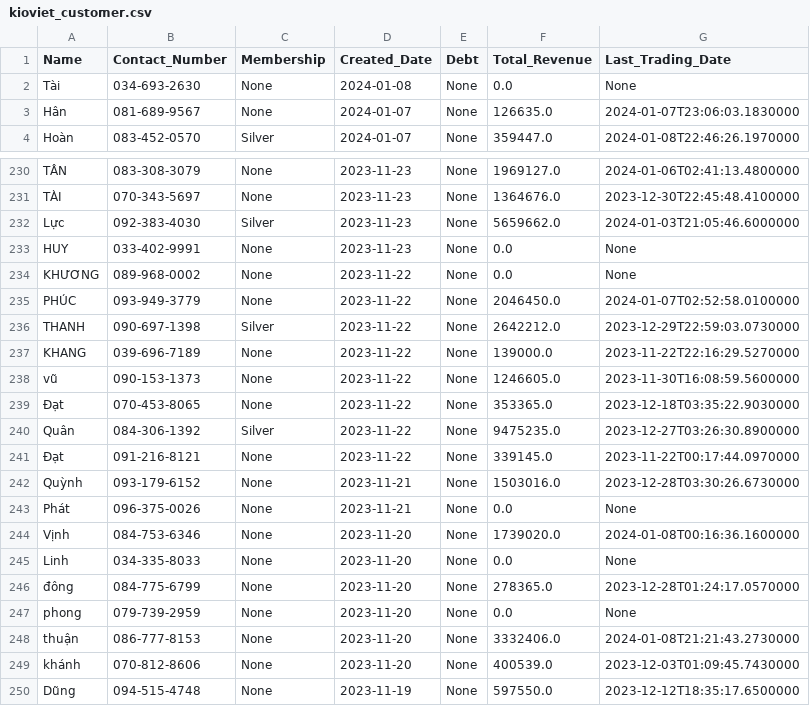
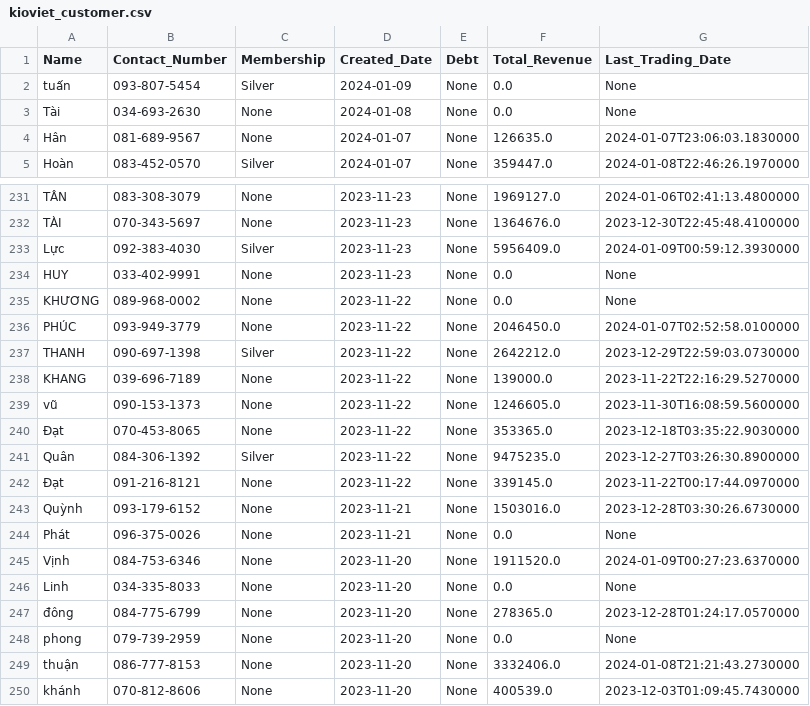
Before and after one commit to johntrinhnhat/72-Billiards-Club, a CSV file: kioviet_customer.csv, drawn as a sheet; only a part is shown, gaps mark what is left out; the shorter side is filled out with more unchanged rows.

```diff
--- a/kioviet_customer.csv
+++ b/kioviet_customer.csv
@@ -1,2 +1,3 @@
 Name,Contact_Number,Membership,Created_Date,Debt,Total_Revenue,Last_Trading_Date
+tuấn,093-807-5454,Silver,2024-01-09,None,0.0,None
 Tài,034-693-2630,None,2024-01-08,None,0.0,None
@@ -231,3 +232,3 @@ TÂN,083-308-3079,None,2023-11-23,None,1969127.0,2024-01-06T02:41:13.4800000
 TÀI,070-343-5697,None,2023-11-23,None,1364676.0,2023-12-30T22:45:48.4100000
-Lực,092-383-4030,Silver,2023-11-23,None,5659662.0,2024-01-03T21:05:46.6000000
+Lực,092-383-4030,Silver,2023-11-23,None,5956409.0,2024-01-09T00:59:12.3930000
 HUY,033-402-9991,None,2023-11-23,None,0.0,None
@@ -243,3 +244,3 @@ Quỳnh,093-179-6152,None,2023-11-21,None,1503016.0,2023-12-28T03:30:26.6730000
 Phát,096-375-0026,None,2023-11-21,None,0.0,None
-Vịnh,084-753-6346,None,2023-11-20,None,1739020.0,2024-01-08T00:16:36.1600000
+Vịnh,084-753-6346,None,2023-11-20,None,1911520.0,2024-01-09T00:27:23.6370000
 Linh,034-335-8033,None,2023-11-20,None,0.0,None
```
Also changed, not shown: kioviet.csv.
